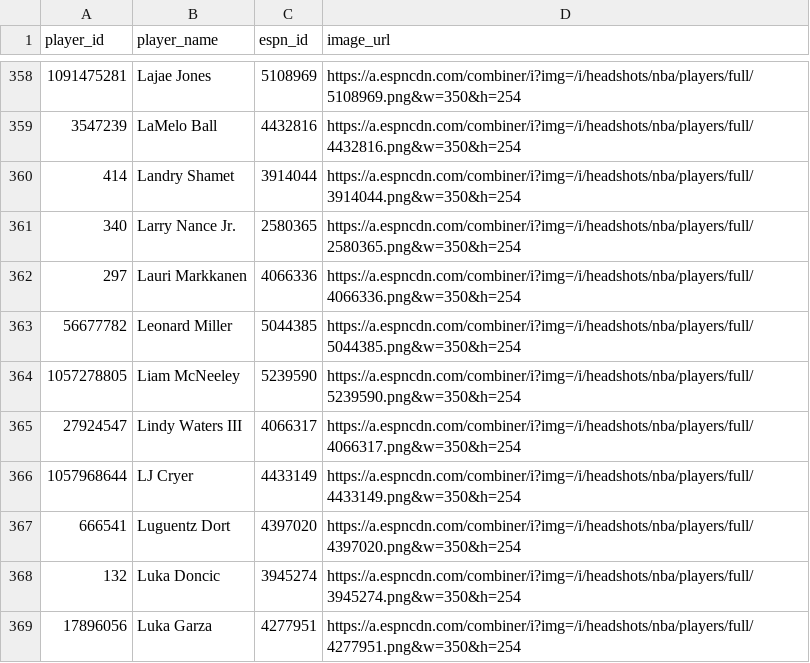
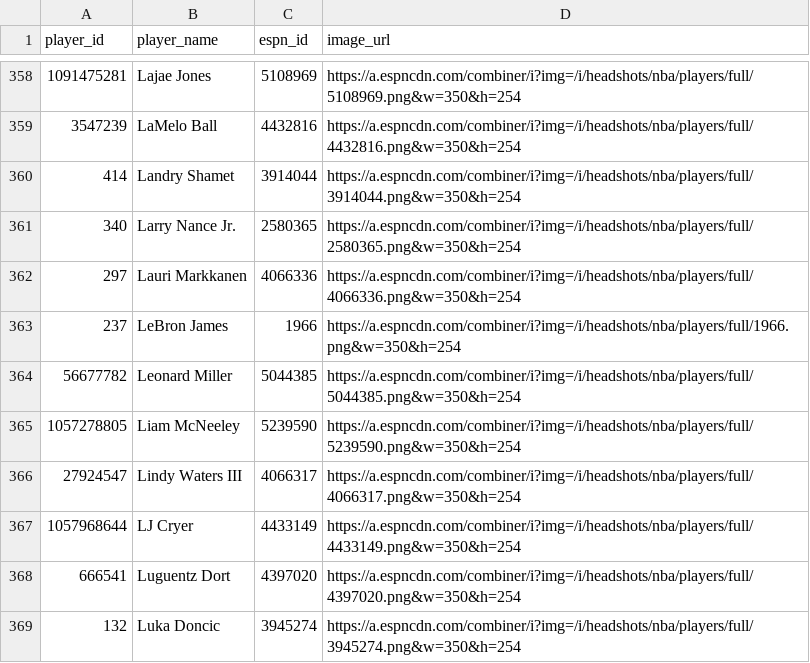
Before and after one commit to JohnnyHoaang/props-analyzer, a CSV file: apps/worker/player-images.csv, drawn as a sheet; only a part is shown, gaps mark what is left out; the shorter side is filled out with more unchanged rows; the diff names each change by its address in the sheet, - before the commit and + after, or states it on an @@ line.

```diff
--- a/apps/worker/player-images.csv
+++ b/apps/worker/player-images.csv
+row 363: 237 | LeBron James | 1966 | https://a.espncdn.com/combiner/i?img=/i/headshots/nba/players/full/1966.png&w=350&h=254
```
Also changed, not shown: 2 other files.
